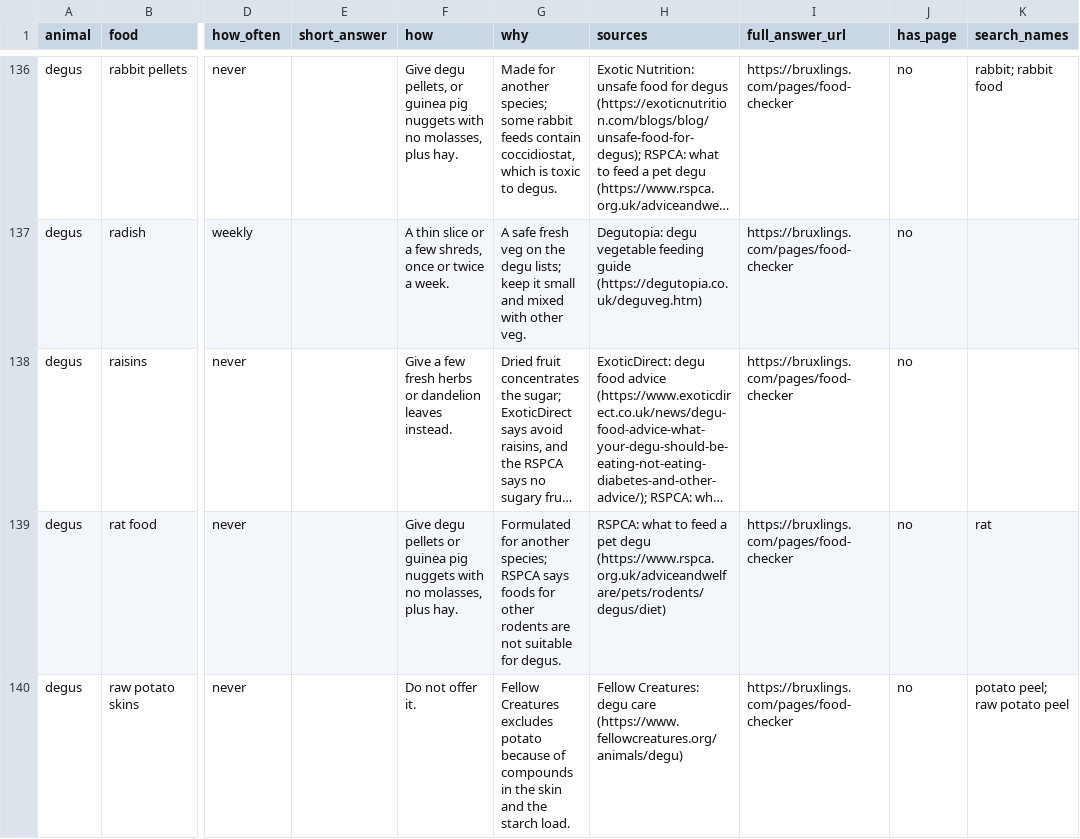
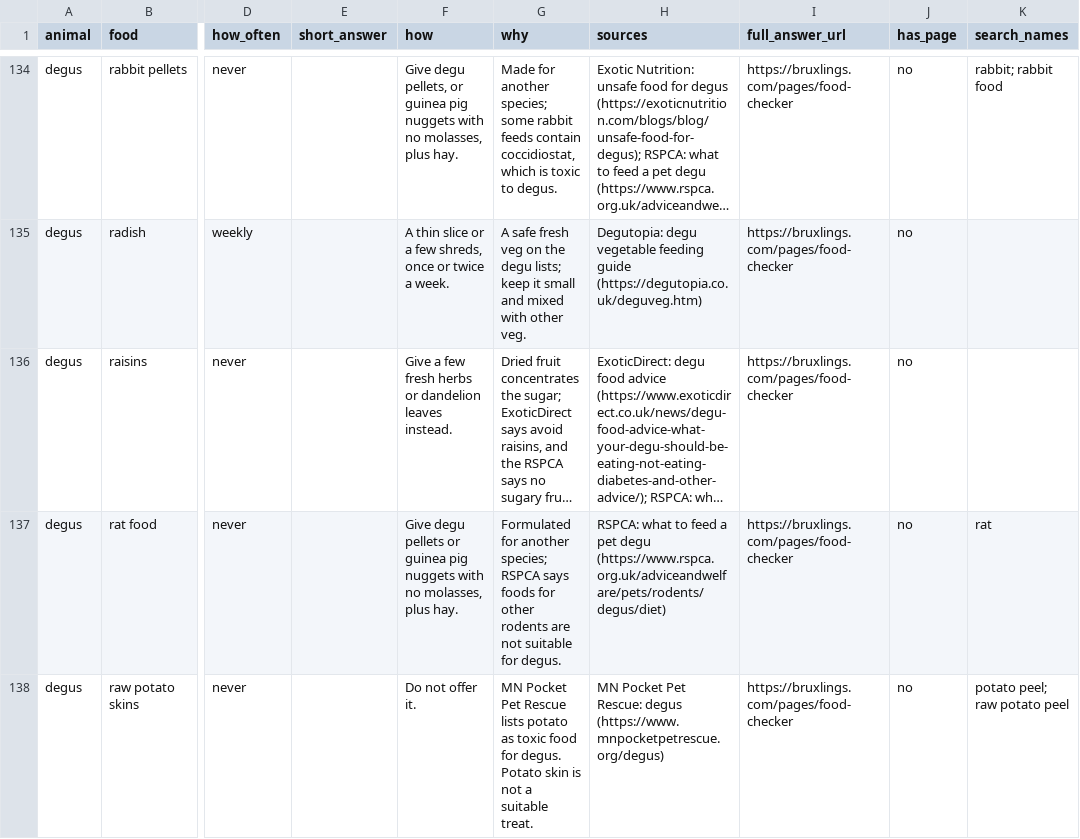
Before and after one commit to ripleysnest-star/small-pet-food-safety, a CSV file: small-pet-foods.csv, drawn as a sheet; only a part is shown, gaps mark what is left out; long unchanged cells end in …; addresses are those after the commit; the diff covers the shown part only; the diff names each change by its address in the sheet, - before the commit and + after, or states it on an @@ line.

Commit message:
Publish qualified 1271-answer source-reviewed dataset

```diff
--- a/small-pet-foods.csv
+++ b/small-pet-foods.csv
-G138 (why): Fellow Creatures excludes potato because of compounds in the skin and the starch load.
+G138 (why): MN Pocket Pet Rescue lists potato as toxic food for degus. Potato skin is not a suitable treat.
-H138 (sources): Fellow Creatures: degu care (https://www.fellowcreatures.org/animals/degu)
+H138 (sources): MN Pocket Pet Rescue: degus (https://www.mnpocketpetrescue.org/degus)
```
Also changed, not shown: 7 removed rows and 17 edited cells elsewhere in this file, 2 other files.
